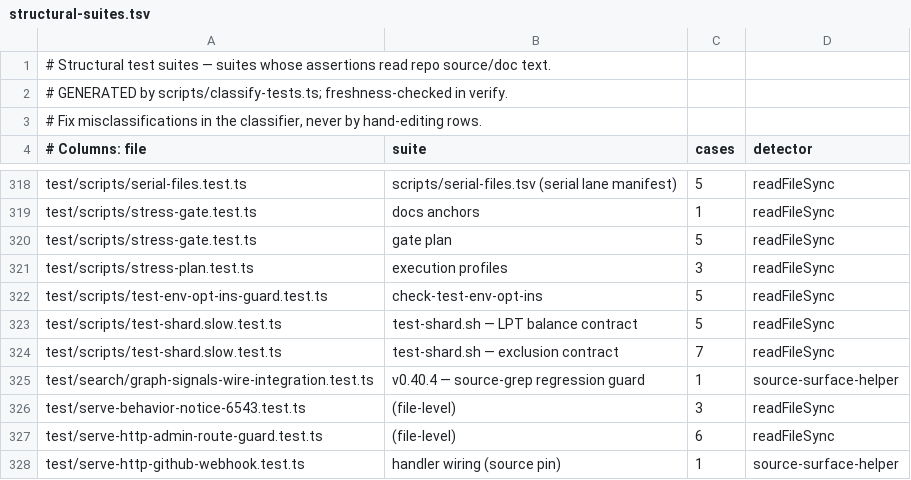
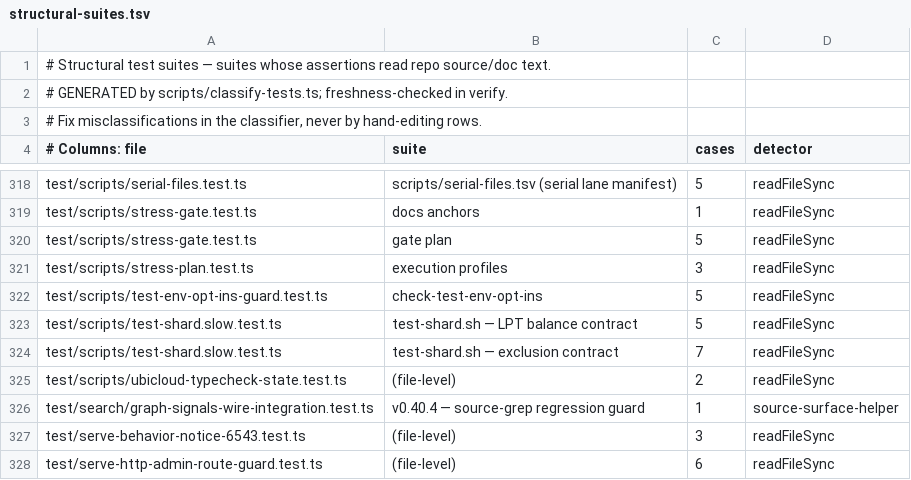
Before and after one commit to 112233-nih/gbrain, a TSV file: scripts/structural-suites.tsv, drawn as a sheet; only a part is shown, gaps mark what is left out; the shorter side is filled out with more unchanged rows.

Commit message:
v0.60.207.0 ci(ubicloud): verify's typecheck runs warm from a buildinfo built while the VMs boot
Co-authored-by: capy-ai[bot] <230910855+capy-ai[bot]@users.noreply.github.com>

```diff
--- a/scripts/structural-suites.tsv
+++ b/scripts/structural-suites.tsv
@@ -324,2 +324,3 @@ test/scripts/test-shard.slow.test.ts	test-shard.sh — LPT balance contract	5	re
 test/scripts/test-shard.slow.test.ts	test-shard.sh — exclusion contract	7	readFileSync
+test/scripts/ubicloud-typecheck-state.test.ts	(file-level)	2	readFileSync
 test/search/graph-signals-wire-integration.test.ts	v0.40.4 — source-grep regression guard	1	source-surface-helper
```
Also changed, not shown: 7 other files.
